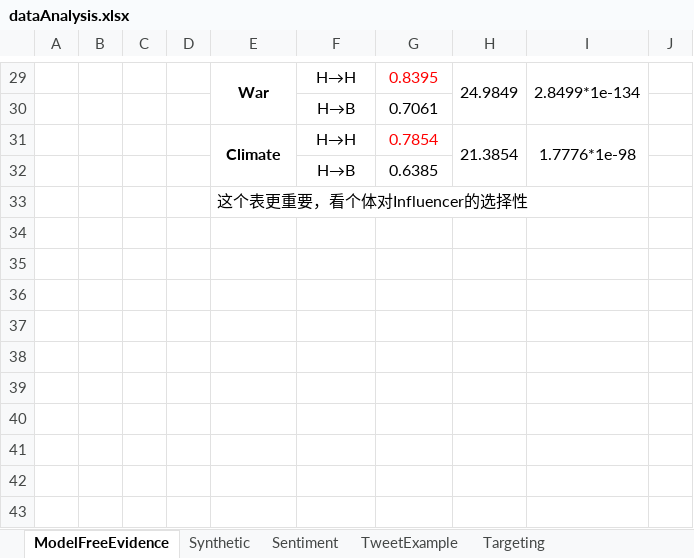
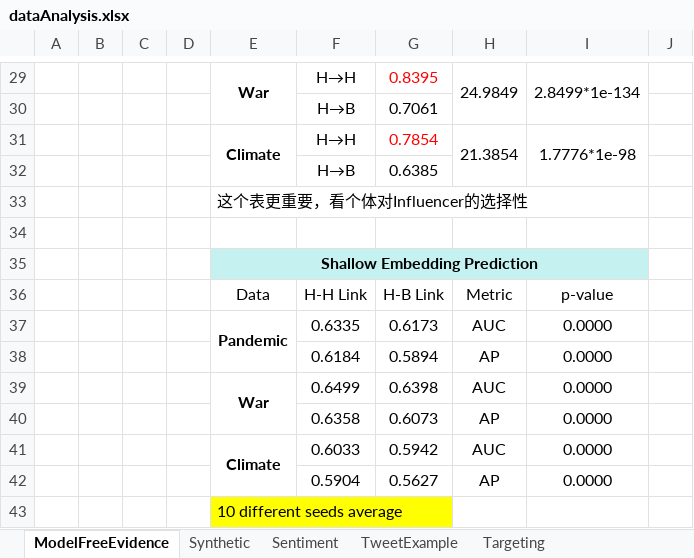
Before and after one commit to ZaccWu/botImpact, an Excel workbook: dataAnalysis.xlsx, sheet ModelFreeEvidence, drawn as a sheet; only a part is shown, gaps mark what is left out; values as stored, in another font and other column widths than the file's, no borders; the diff names each change by its address in the sheet, - before the commit and + after, or states it on an @@ line.

Commit message:
Update dataAnalysis.xlsx

```diff
--- a/dataAnalysis.xlsx (sheet ModelFreeEvidence)
+++ b/dataAnalysis.xlsx (sheet ModelFreeEvidence)
+row 34: (empty)
+row 35:  |  |  |  | Shallow Embedding Prediction
+row 36:  |  |  |  | Data | H-H Link | H-B Link | Metric | p-value
+row 37:  |  |  |  | Pandemic | 0.6335 | 0.6173 | AUC | 0.0000
+row 38:  |  |  |  |  | 0.6184 | 0.5894 | AP | 0.0000
+row 39:  |  |  |  | War | 0.6499 | 0.6398 | AUC | 0.0000
+row 40:  |  |  |  |  | 0.6358 | 0.6073 | AP | 0.0000
+row 41:  |  |  |  | Climate | 0.6033 | 0.5942 | AUC | 0.0000
+row 42:  |  |  |  |  | 0.5904 | 0.5627 | AP | 0.0000
+row 43:  |  |  |  | 10 different seeds average
```
Also changed, not shown: sheet Sentiment.
